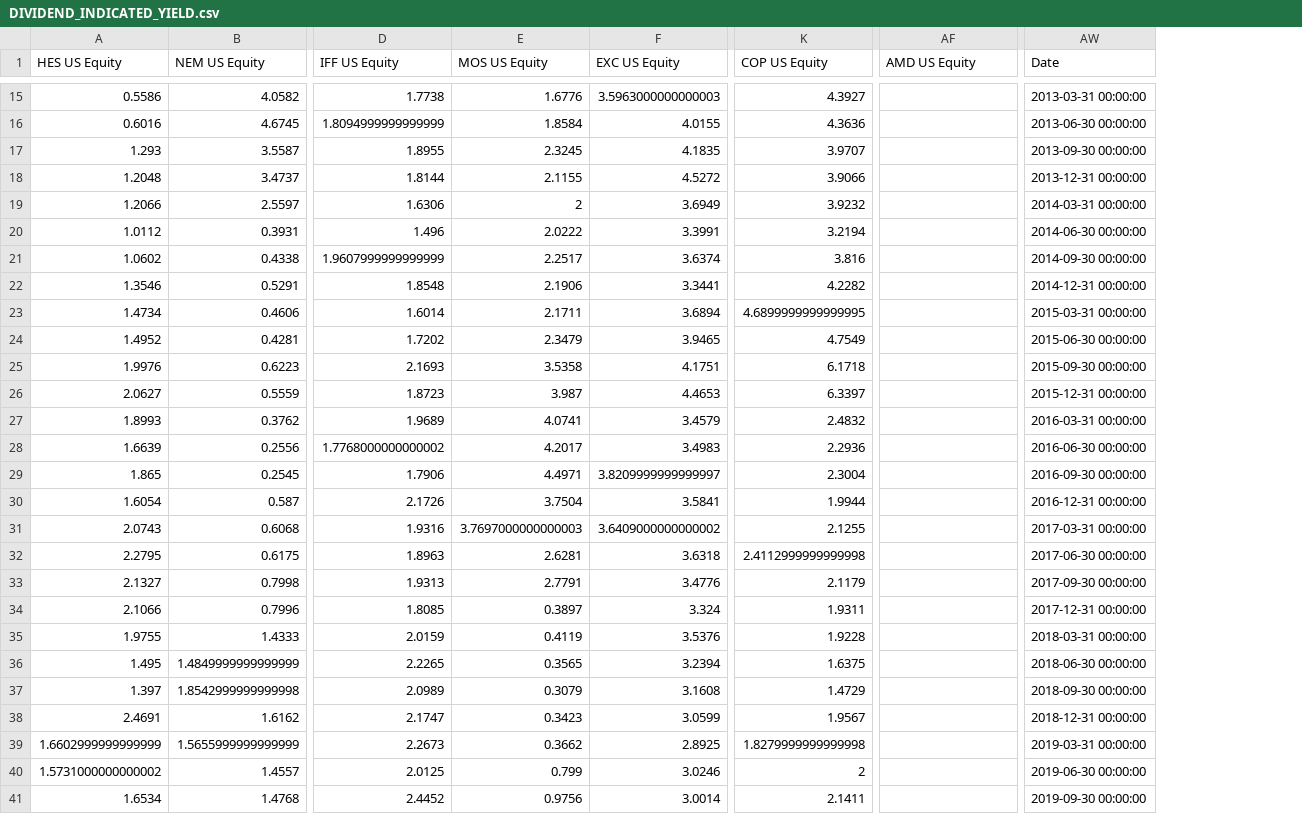
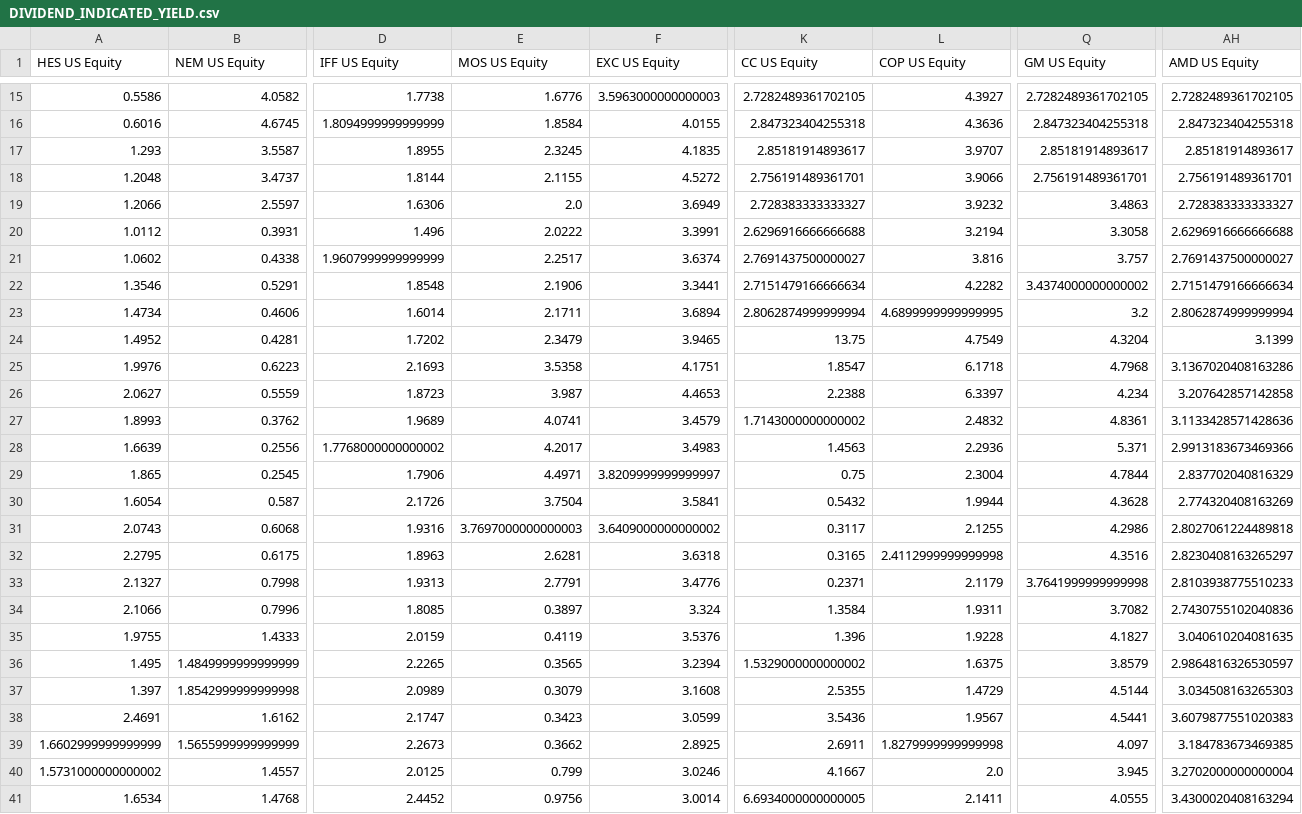
Before and after one commit to gerileka/machine_learning_portfolio, a CSV file: data/DIVIDEND_INDICATED_YIELD.csv, drawn as a sheet; only a part is shown, gaps mark what is left out; removed rows and columns are numbered as before the commit, all else as after; the diff covers the shown part only; the diff names each change by its address in the sheet, - before the commit and + after, or states it on an @@ line.

```diff
--- a/data/DIVIDEND_INDICATED_YIELD.csv
+++ b/data/DIVIDEND_INDICATED_YIELD.csv
+column K (CC US Equity), rows 15-41: 2.7282489361702105 | 2.847323404255318 | 2.85181914893617 | 2.756191489361701 | 2.728383333333327 | 2.6296916666666688 | 2.7691437500000027 | 2.7151479166666634 | 2.8062874999999994 | 13.75 | 1.8547 | 2.2388 | 1.7143000000000002 | 1.4563 | 0.75 | 0.5432 | 0.3117 | 0.3165 | 0.2371 | 1.3584 | 1.396 | 1.5329000000000002 | 2.5355 | 3.5436 | 2.6911 | 4.1667 | 6.6934000000000005
+column Q (GM US Equity), rows 15-41: 2.7282489361702105 | 2.847323404255318 | 2.85181914893617 | 2.756191489361701 | 3.4863 | 3.3058 | 3.757 | 3.4374000000000002 | 3.2 | 4.3204 | 4.7968 | 4.234 | 4.8361 | 5.371 | 4.7844 | 4.3628 | 4.2986 | 4.3516 | 3.7641999999999998 | 3.7082 | 4.1827 | 3.8579 | 4.5144 | 4.5441 | 4.097 | 3.945 | 4.0555
-column AW (Date), rows 15-41: 2013-03-31 00:00:00 | 2013-06-30 00:00:00 | 2013-09-30 00:00:00 | 2013-12-31 00:00:00 | 2014-03-31 00:00:00 | 2014-06-30 00:00:00 | 2014-09-30 00:00:00 | 2014-12-31 00:00:00 | 2015-03-31 00:00:00 | 2015-06-30 00:00:00 | 2015-09-30 00:00:00 | 2015-12-31 00:00:00 | 2016-03-31 00:00:00 | 2016-06-30 00:00:00 | 2016-09-30 00:00:00 | 2016-12-31 00:00:00 | 2017-03-31 00:00:00 | 2017-06-30 00:00:00 | 2017-09-30 00:00:00 | 2017-12-31 00:00:00 | 2018-03-31 00:00:00 | 2018-06-30 00:00:00 | 2018-09-30 00:00:00 | 2018-12-31 00:00:00 | 2019-03-31 00:00:00 | 2019-06-30 00:00:00 | 2019-09-30 00:00:00
-AH15 (AMD US Equity): (empty)
+AH15 (AMD US Equity): 2.7282489361702105
-AH16 (AMD US Equity): (empty)
+AH16 (AMD US Equity): 2.847323404255318
-AH17 (AMD US Equity): (empty)
+AH17 (AMD US Equity): 2.85181914893617
-AH18 (AMD US Equity): (empty)
+AH18 (AMD US Equity): 2.756191489361701
-E19 (MOS US Equity): 2
+E19 (MOS US Equity): 2.0
-AH19 (AMD US Equity): (empty)
+AH19 (AMD US Equity): 2.728383333333327
-AH20 (AMD US Equity): (empty)
+AH20 (AMD US Equity): 2.6296916666666688
-AH21 (AMD US Equity): (empty)
+AH21 (AMD US Equity): 2.7691437500000027
-AH22 (AMD US Equity): (empty)
+AH22 (AMD US Equity): 2.7151479166666634
-AH23 (AMD US Equity): (empty)
+AH23 (AMD US Equity): 2.8062874999999994
-AH24 (AMD US Equity): (empty)
+AH24 (AMD US Equity): 3.1399
-AH25 (AMD US Equity): (empty)
+AH25 (AMD US Equity): 3.1367020408163286
-AH26 (AMD US Equity): (empty)
+AH26 (AMD US Equity): 3.207642857142858
-AH27 (AMD US Equity): (empty)
+AH27 (AMD US Equity): 3.1133428571428636
-AH28 (AMD US Equity): (empty)
+AH28 (AMD US Equity): 2.9913183673469366
-AH29 (AMD US Equity): (empty)
+AH29 (AMD US Equity): 2.837702040816329
-AH30 (AMD US Equity): (empty)
+AH30 (AMD US Equity): 2.774320408163269
-AH31 (AMD US Equity): (empty)
+AH31 (AMD US Equity): 2.8027061224489818
-AH32 (AMD US Equity): (empty)
+AH32 (AMD US Equity): 2.8230408163265297
-AH33 (AMD US Equity): (empty)
+AH33 (AMD US Equity): 2.8103938775510233
-AH34 (AMD US Equity): (empty)
+AH34 (AMD US Equity): 2.7430755102040836
-AH35 (AMD US Equity): (empty)
+AH35 (AMD US Equity): 3.040610204081635
-AH36 (AMD US Equity): (empty)
+AH36 (AMD US Equity): 2.9864816326530597
-AH37 (AMD US Equity): (empty)
+AH37 (AMD US Equity): 3.034508163265303
-AH38 (AMD US Equity): (empty)
+AH38 (AMD US Equity): 3.6079877551020383
-AH39 (AMD US Equity): (empty)
+AH39 (AMD US Equity): 3.184783673469385
-L40 (COP US Equity): 2
+L40 (COP US Equity): 2.0
-AH40 (AMD US Equity): (empty)
+AH40 (AMD US Equity): 3.2702000000000004
-AH41 (AMD US Equity): (empty)
+AH41 (AMD US Equity): 3.4300020408163294
```
Also changed, not shown: 29 edited cells elsewhere in this file, data/CURRENT_EV_TO_T12M_EBITDA.csv, data/EBITDA_TO_INTEREST_EXPN.csv, 5 other files.
